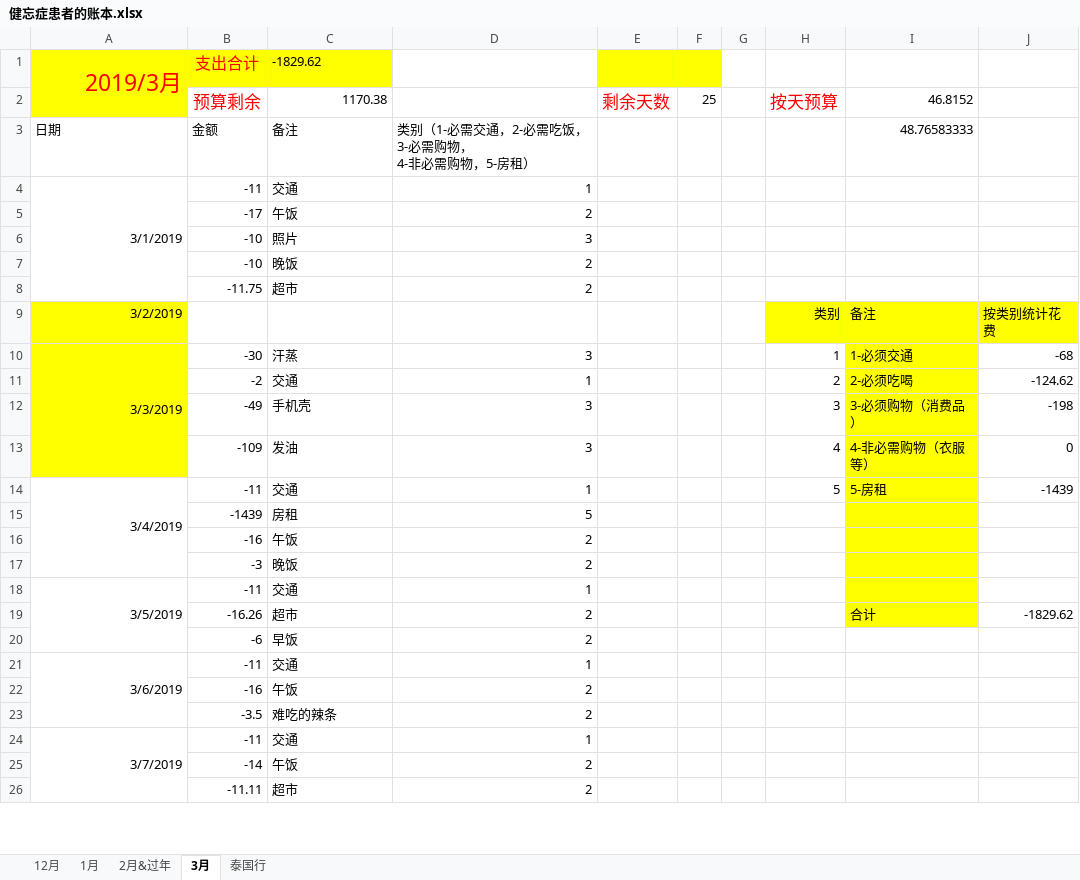
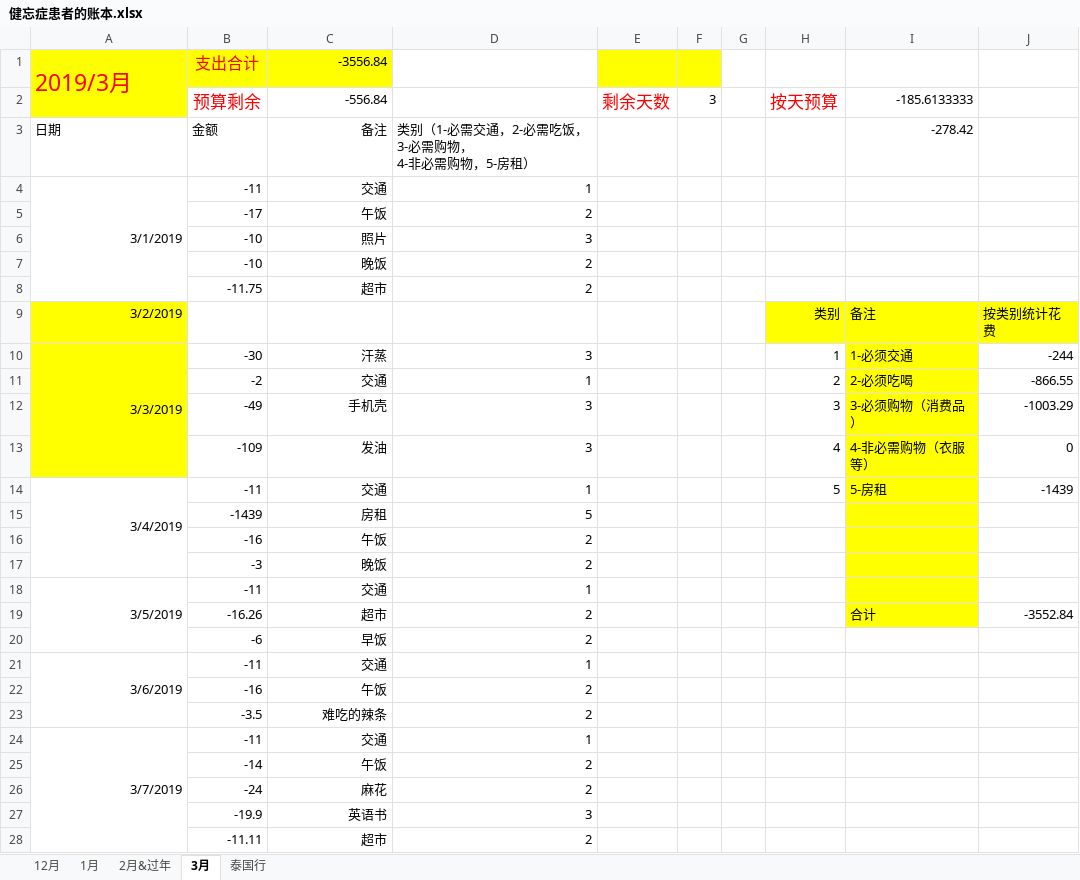
Before and after one commit to sxlcjqq/-, an Excel workbook: 健忘症患者的账本.xlsx, sheet 3月, drawn as a sheet; only a part is shown; values as stored, in another font and other column widths than the file's, no borders; addresses are those after the commit; the diff covers the shown part only; the diff names each change by its address in the sheet, - before the commit and + after, or states it on an @@ line.

Commit message:
update

```diff
--- a/健忘症患者的账本.xlsx (sheet 3月)
+++ b/健忘症患者的账本.xlsx (sheet 3月)
-A1 alignment: right
+A1 alignment: left
-C1: -1829.62
+C1: -3556.84
-C1 alignment: left
+C1 alignment: right
-C2: 1170.38
+C2: -556.84
-F2: 25
+F2: 3
-I2: 46.8152
+I2: -185.6133333
-C3:C8 alignment: left
+C3:C8 alignment: right
-I3: 48.76583333
+I3: -278.42
-C10:C25 alignment: left
+C10:C25 alignment: right
-J10: -68
+J10: -244
-J11: -124.62
+J11: -866.55
-J12: -198
+J12: -1003.29
-J19: -1829.62
+J19: -3552.84
+row 26:  | -24 | 麻花 | 2
+row 27:  | -19.9 | 英语书 | 3
-C28 alignment: left
+C28 alignment: right
```
Also changed, not shown: 74 added rows, 23 removed rows, 8 edited cells, cell formats and merged cells elsewhere in this sheet, sheet 泰国行, sheet 2月&过年, sheet 1月, sheet 12月, formulas that keep their value.
